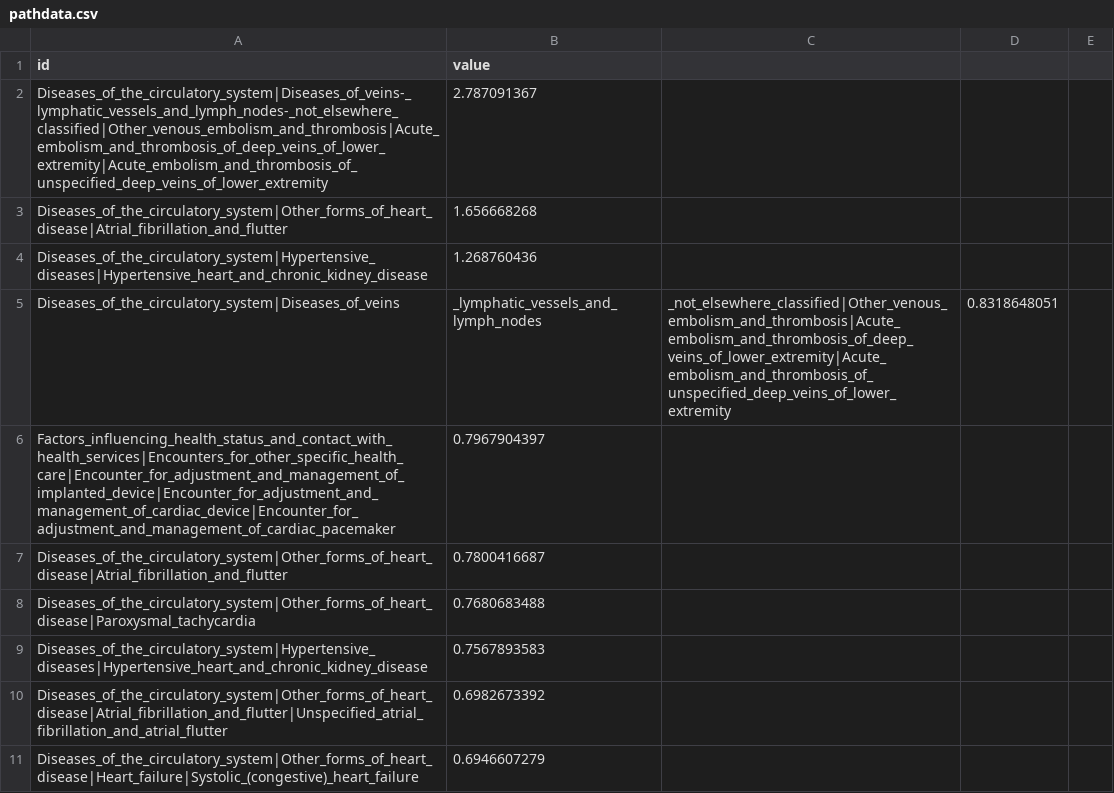
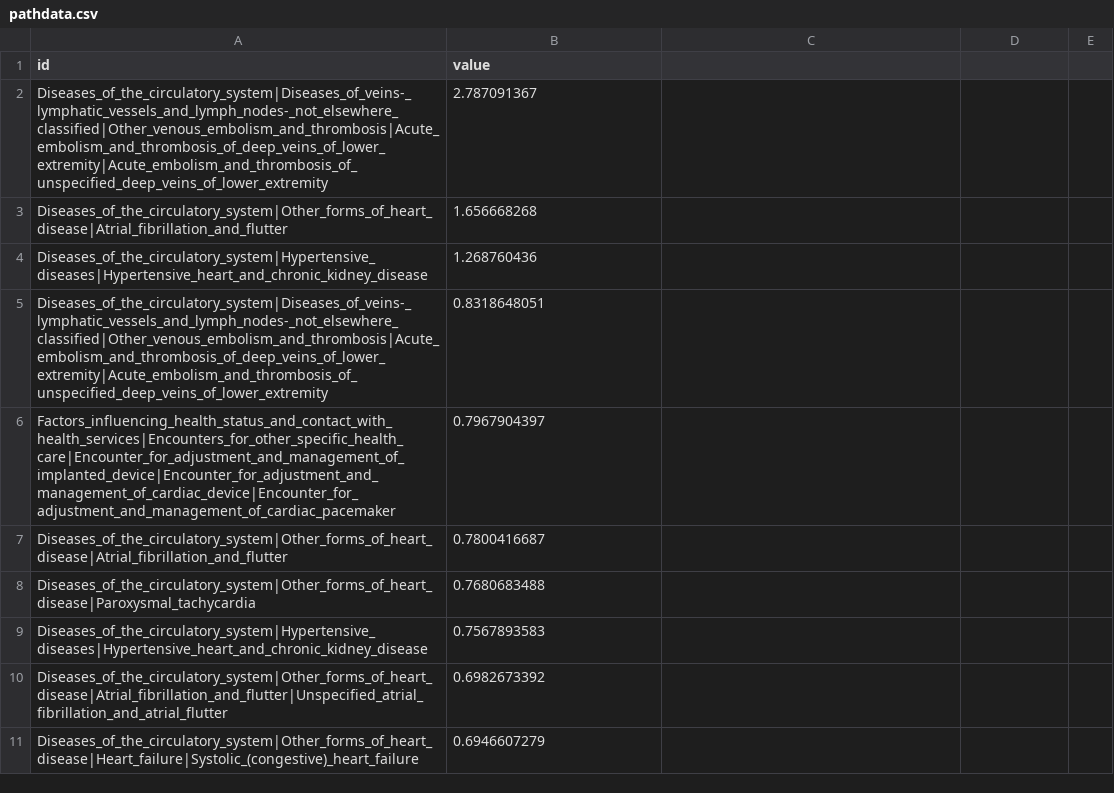
Before and after one commit to aihealthx/viso, a CSV file: data/pathdata.csv, drawn as a sheet; only a part is shown; removed rows and columns are numbered as before the commit, all else as after; the diff names each change by its address in the sheet, - before the commit and + after, or states it on an @@ line.

Commit message:
Update pathdata.csv

```diff
--- a/data/pathdata.csv
+++ b/data/pathdata.csv
-row 5: Diseases_of_the_circulatory_system|Diseases_of_veins | _lymphatic_vessels_and_lymph_nodes | _not_elsewhere_classified|Other_venous_embolism_and_thrombosis|Acute_embolism_and_thrombosis_of_deep_veins_of_lower_extremity|Acute_embolism_and_thrombosis_of_unspecified_deep_veins_of_lower_extremity | 0.8318648051
+row 5: Diseases_of_the_circulatory_system|Diseases_of_veins-_lymphatic_vessels_and_lymph_nodes-_not_elsewhere_classified|Other_venous_embolism_and_thrombosis|Acute_embolism_and_thrombosis_of_deep_veins_of_lower_extremity|Acute_embolism_and_thrombosis_of_unspecified_deep_veins_of_lower_extremity | 0.8318648051
```
